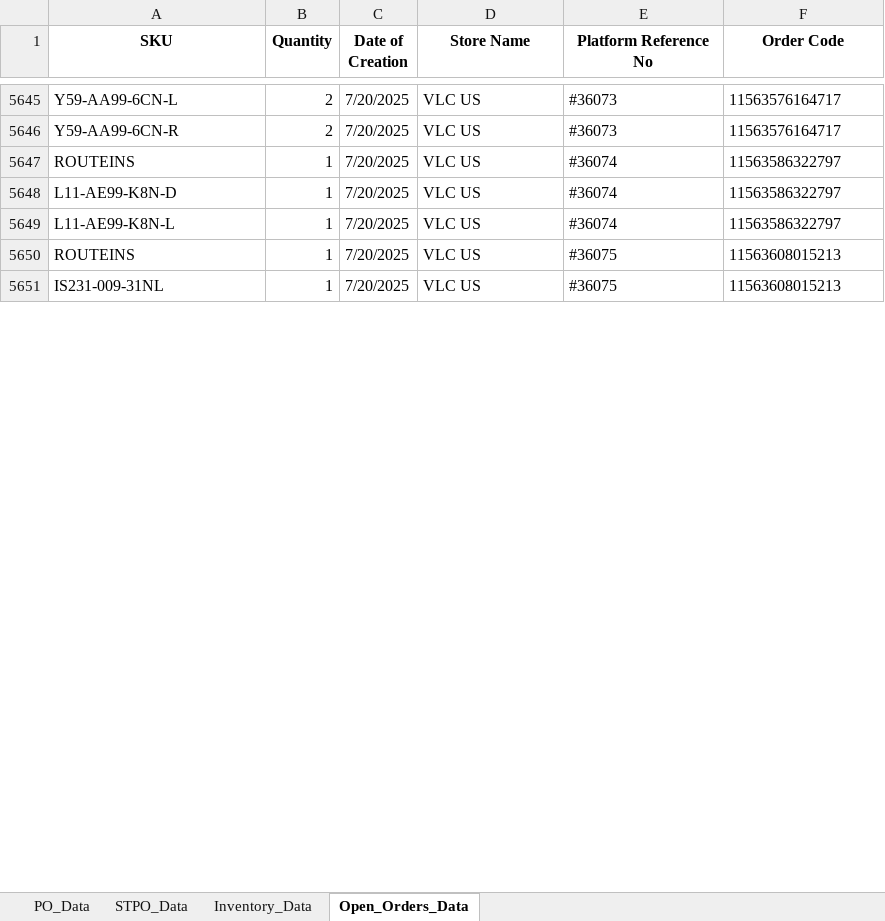
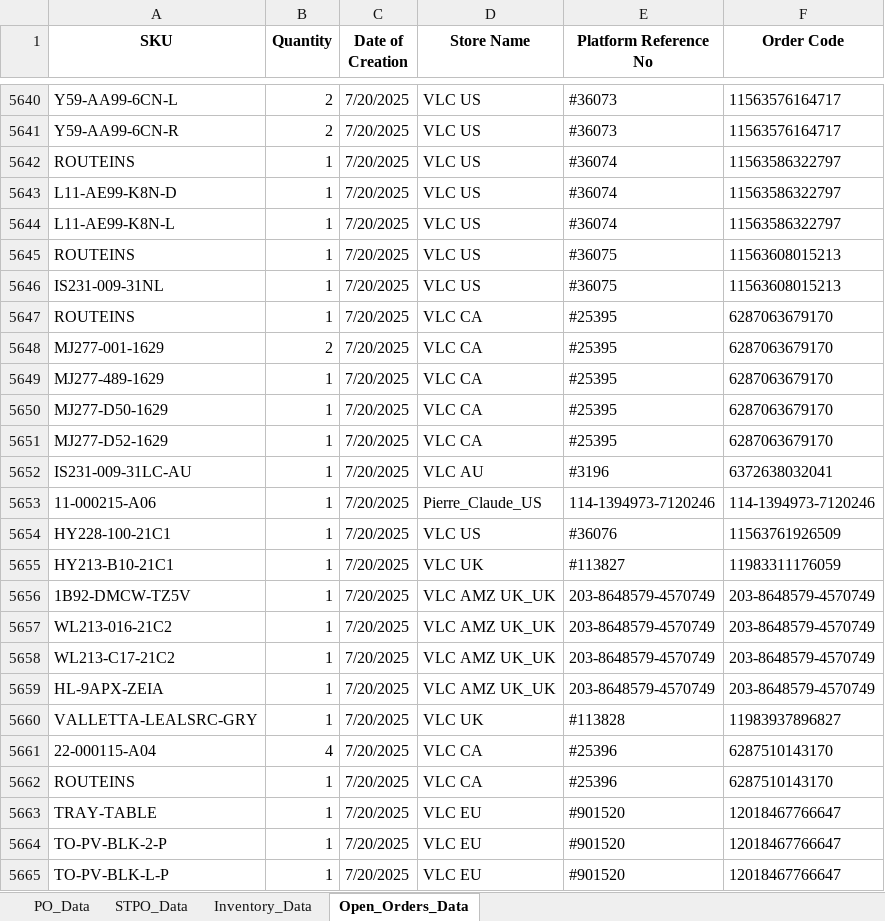
Before and after one commit to tom-valencia/eta-eccang-report, an Excel workbook: eccang_eta_report.xlsx, sheet Open_Orders_Data, drawn as a sheet; only a part is shown, gaps mark what is left out; values as stored, in another font and other column widths than the file's, no borders; the diff covers the shown part only; the diff names each change by its address in the sheet, - before the commit and + after, or states it on an @@ line.

```diff
--- a/eccang_eta_report.xlsx (sheet Open_Orders_Data)
+++ b/eccang_eta_report.xlsx (sheet Open_Orders_Data)
+row 5647: ROUTEINS | 1 | 7/20/2025 | VLC CA | #25395 | 6287063679170
+row 5648: MJ277-001-1629 | 2 | 7/20/2025 | VLC CA | #25395 | 6287063679170
+row 5649: MJ277-489-1629 | 1 | 7/20/2025 | VLC CA | #25395 | 6287063679170
+row 5650: MJ277-D50-1629 | 1 | 7/20/2025 | VLC CA | #25395 | 6287063679170
+row 5651: MJ277-D52-1629 | 1 | 7/20/2025 | VLC CA | #25395 | 6287063679170
+row 5652: IS231-009-31LC-AU | 1 | 7/20/2025 | VLC AU | #3196 | 6372638032041
+row 5653: 11-000215-A06 | 1 | 7/20/2025 | Pierre_Claude_US | 114-1394973-7120246 | 114-1394973-7120246
+row 5654: HY228-100-21C1 | 1 | 7/20/2025 | VLC US | #36076 | 11563761926509
+row 5655: HY213-B10-21C1 | 1 | 7/20/2025 | VLC UK | #113827 | 11983311176059
+row 5656: 1B92-DMCW-TZ5V | 1 | 7/20/2025 | VLC AMZ UK_UK | 203-8648579-4570749 | 203-8648579-4570749
+row 5657: WL213-016-21C2 | 1 | 7/20/2025 | VLC AMZ UK_UK | 203-8648579-4570749 | 203-8648579-4570749
+row 5658: WL213-C17-21C2 | 1 | 7/20/2025 | VLC AMZ UK_UK | 203-8648579-4570749 | 203-8648579-4570749
+row 5659: HL-9APX-ZEIA | 1 | 7/20/2025 | VLC AMZ UK_UK | 203-8648579-4570749 | 203-8648579-4570749
+row 5660: VALLETTA-LEALSRC-GRY | 1 | 7/20/2025 | VLC UK | #113828 | 11983937896827
+row 5661: 22-000115-A04 | 4 | 7/20/2025 | VLC CA | #25396 | 6287510143170
+row 5662: ROUTEINS | 1 | 7/20/2025 | VLC CA | #25396 | 6287510143170
+row 5663: TRAY-TABLE | 1 | 7/20/2025 | VLC EU | #901520 | 12018467766647
+row 5664: TO-PV-BLK-2-P | 1 | 7/20/2025 | VLC EU | #901520 | 12018467766647
+row 5665: TO-PV-BLK-L-P | 1 | 7/20/2025 | VLC EU | #901520 | 12018467766647
```
Also changed, not shown: 150 added rows, 10 removed rows and 10 edited cells elsewhere in this sheet, sheet Inventory_Data, sheet PO_Data.
